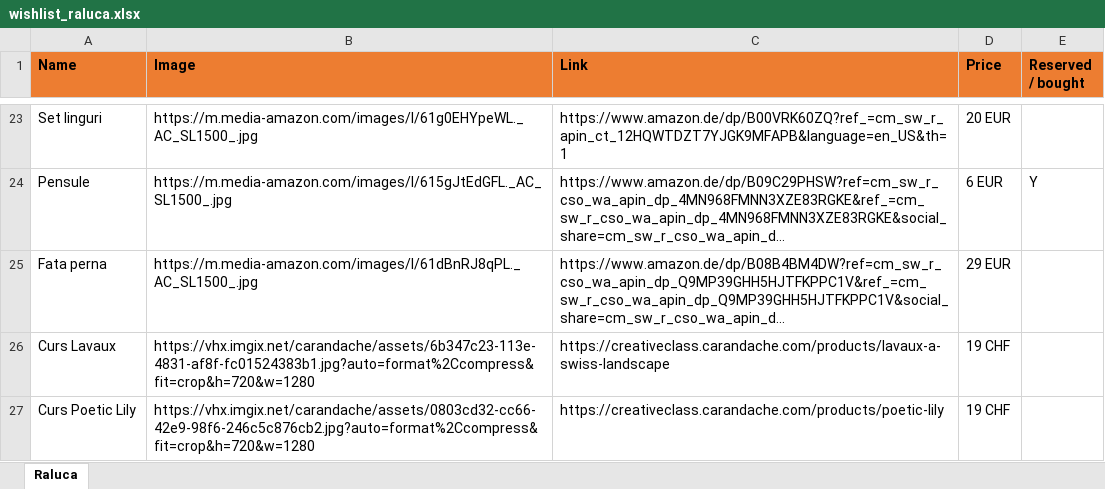
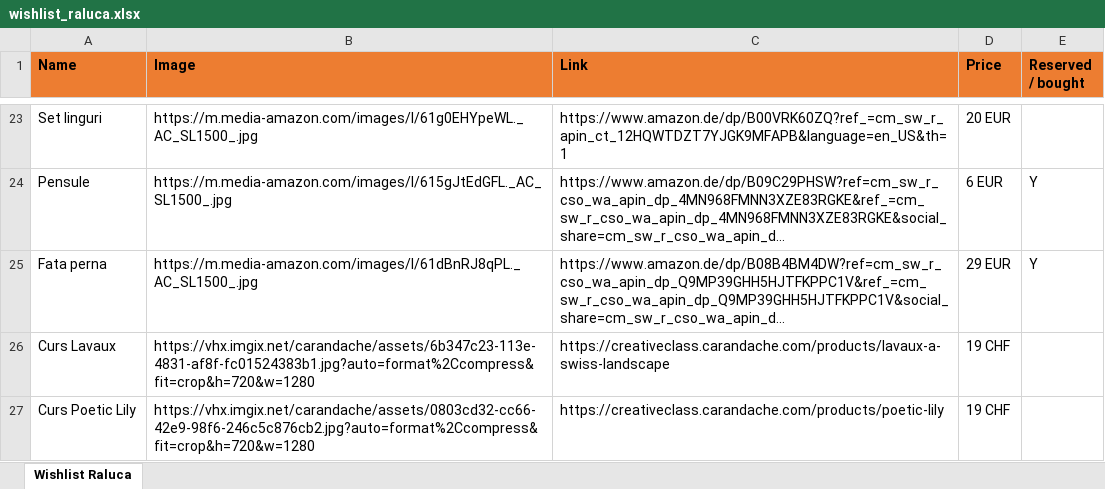
Before and after one commit to vallici/ralucawishlist, an Excel workbook: wishlist_raluca.xlsx, sheet Wishlist Raluca, drawn as a sheet; only a part is shown, gaps mark what is left out; long unchanged cells end in …; values as stored, in another font and other column widths than the file's, no borders; charts and pictures not drawn; the diff names each change by its address in the sheet, - before the commit and + after, or states it on an @@ line.

```diff
--- a/wishlist_raluca.xlsx (sheet Wishlist Raluca)
+++ b/wishlist_raluca.xlsx (sheet Wishlist Raluca)
-sheet tab: Raluca
+sheet tab: Wishlist Raluca
-E25 (Reserved / bought): (empty)
+E25 (Reserved / bought): Y
```
Also changed, not shown: 1 other file.
